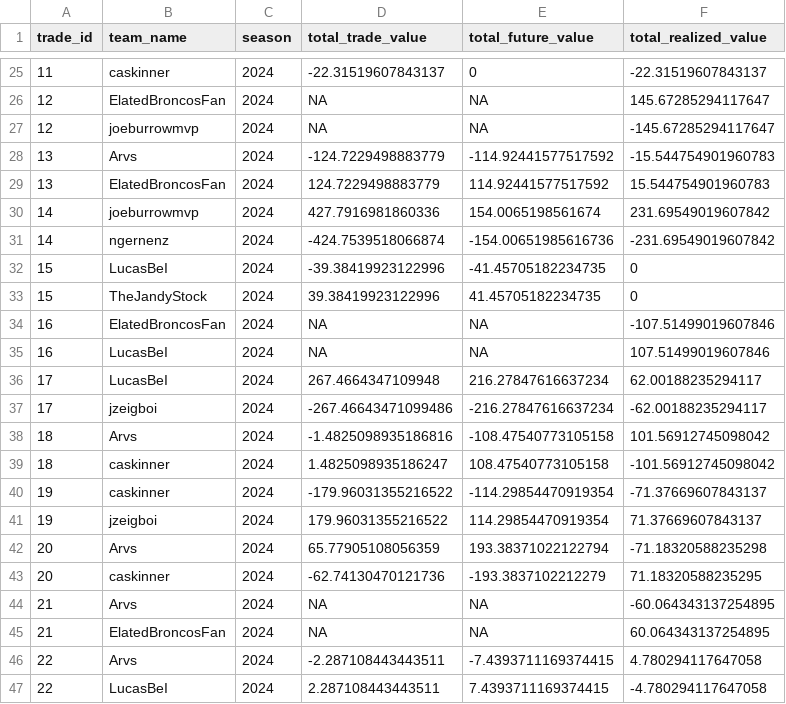
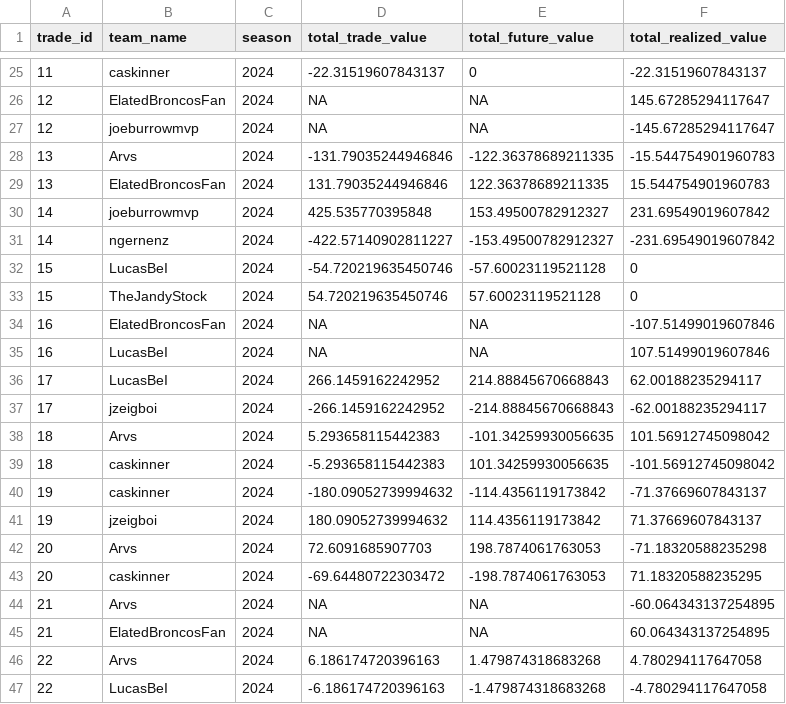
Before and after one commit to CalebSkinner1/FantasyDynasty, a CSV file: Shiny/Saved Files/comparison.csv, drawn as a sheet; only a part is shown, gaps mark what is left out; the diff covers the shown part only.

```diff
--- a/Shiny/Saved Files/comparison.csv
+++ b/Shiny/Saved Files/comparison.csv
@@ -27,21 +27,21 @@ trade_id,team_name,season,total_trade_value,total_future_value,total_realized_va
 12,joeburrowmvp,2024,NA,NA,-145.67285294117647
-13,Arvs,2024,-124.7229498883779,-114.92441577517592,-15.544754901960783
-13,ElatedBroncosFan,2024,124.7229498883779,114.92441577517592,15.544754901960783
-14,joeburrowmvp,2024,427.7916981860336,154.0065198561674,231.69549019607842
-14,ngernenz,2024,-424.7539518066874,-154.00651985616736,-231.69549019607842
-15,LucasBeI,2024,-39.38419923122996,-41.45705182234735,0
-15,TheJandyStock,2024,39.38419923122996,41.45705182234735,0
+13,Arvs,2024,-131.79035244946846,-122.36378689211335,-15.544754901960783
+13,ElatedBroncosFan,2024,131.79035244946846,122.36378689211335,15.544754901960783
+14,joeburrowmvp,2024,425.535770395848,153.49500782912327,231.69549019607842
+14,ngernenz,2024,-422.57140902811227,-153.49500782912327,-231.69549019607842
+15,LucasBeI,2024,-54.720219635450746,-57.60023119521128,0
+15,TheJandyStock,2024,54.720219635450746,57.60023119521128,0
 16,ElatedBroncosFan,2024,NA,NA,-107.51499019607846
 16,LucasBeI,2024,NA,NA,107.51499019607846
-17,LucasBeI,2024,267.4664347109948,216.27847616637234,62.00188235294117
-17,jzeigboi,2024,-267.46643471099486,-216.27847616637234,-62.00188235294117
-18,Arvs,2024,-1.4825098935186816,-108.47540773105158,101.56912745098042
-18,caskinner,2024,1.4825098935186247,108.47540773105158,-101.56912745098042
-19,caskinner,2024,-179.96031355216522,-114.29854470919354,-71.37669607843137
-19,jzeigboi,2024,179.96031355216522,114.29854470919354,71.37669607843137
-20,Arvs,2024,65.77905108056359,193.38371022122794,-71.18320588235298
-20,caskinner,2024,-62.74130470121736,-193.3837102212279,71.18320588235295
+17,LucasBeI,2024,266.1459162242952,214.88845670668843,62.00188235294117
+17,jzeigboi,2024,-266.1459162242952,-214.88845670668843,-62.00188235294117
+18,Arvs,2024,5.293658115442383,-101.34259930056635,101.56912745098042
+18,caskinner,2024,-5.293658115442383,101.34259930056635,-101.56912745098042
+19,caskinner,2024,-180.09052739994632,-114.4356119173842,-71.37669607843137
+19,jzeigboi,2024,180.09052739994632,114.4356119173842,71.37669607843137
+20,Arvs,2024,72.6091685907703,198.7874061763053,-71.18320588235298
+20,caskinner,2024,-69.64480722303472,-198.7874061763053,71.18320588235295
 21,Arvs,2024,NA,NA,-60.064343137254895
 21,ElatedBroncosFan,2024,NA,NA,60.064343137254895
-22,Arvs,2024,-2.287108443443511,-7.4393711169374415,4.780294117647058
-22,LucasBeI,2024,2.287108443443511,7.4393711169374415,-4.780294117647058
+22,Arvs,2024,6.186174720396163,1.479874318683268,4.780294117647058
+22,LucasBeI,2024,-6.186174720396163,-1.479874318683268,-4.780294117647058
```
Also changed, not shown: 104 edited cells elsewhere in this file, Shiny/Saved Files/acquisitions.csv, Shiny/Saved Files/assets_df.csv, 34 other files.
